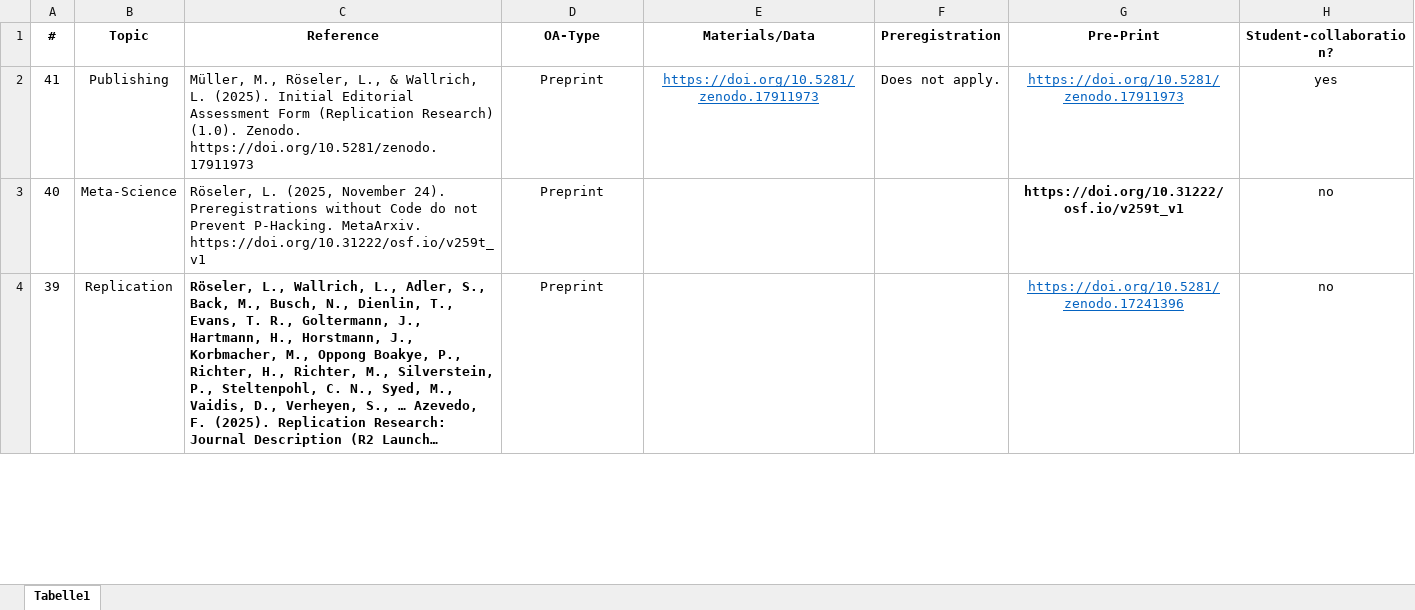
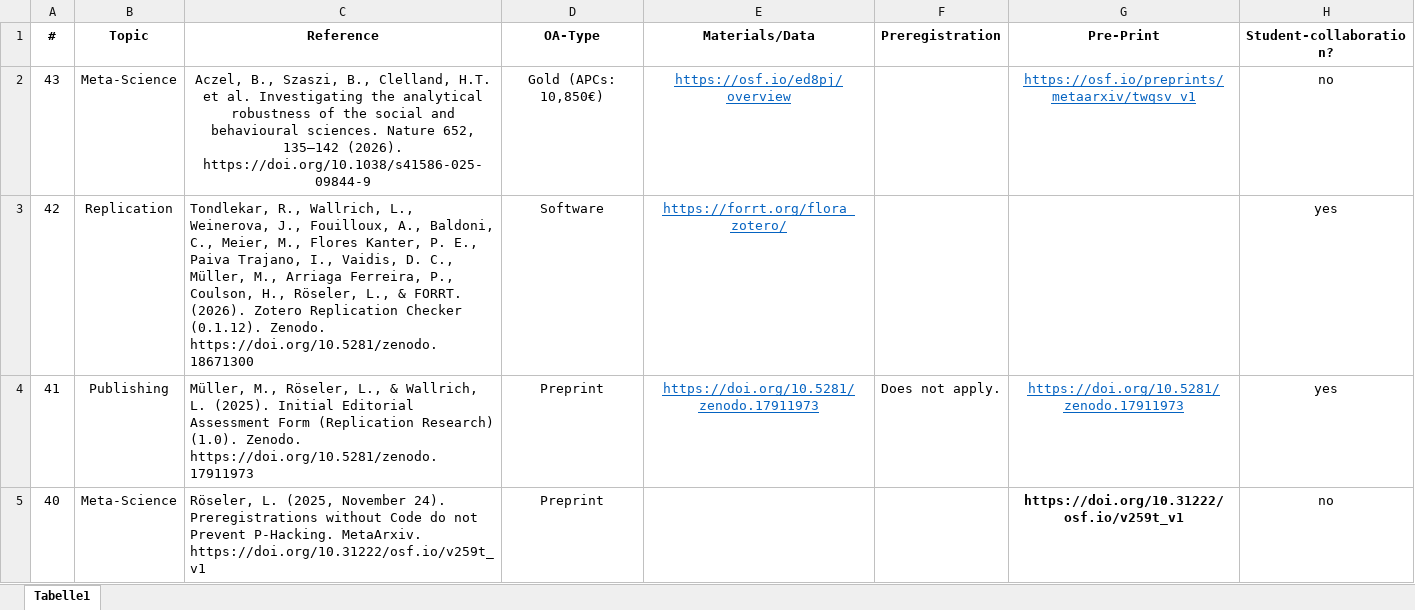
Before and after one commit to LukasRoeseler/home, an Excel workbook: research.xlsx, sheet Tabelle1, drawn as a sheet; only a part is shown; the shorter side is filled out with more unchanged rows; long unchanged cells end in …; values as stored, in another font and other column widths than the file's, no borders; the diff names each change by its address in the sheet, - before the commit and + after, or states it on an @@ line.

```diff
--- a/research.xlsx (sheet Tabelle1)
+++ b/research.xlsx (sheet Tabelle1)
+row 2: 43 | Meta-Science | Aczel, B., Szaszi, B., Clelland, H.T. et al. Investigating the analytical robustness of the social and behavioural sciences. Nature 652, 135–142 (2026). https://doi.org/10.1038/s41586-025-09844-9 | Gold (APCs: 10,850€) | https://osf.io/ed8pj/overview |  | https://osf.io/preprints/metaarxiv/twqsv_v1 | no
+row 3: 42 | Replication | Tondlekar, R., Wallrich, L., Weinerova, J., Fouilloux, A., Baldoni, C., Meier, M., Flores Kanter, P. E., Paiva Trajano, I., Vaidis, D. C., Müller, M., Arriaga Ferreira, P., Coulson, H., Röseler, L., & FORRT. (2026). Zotero Replication Checker (0.1.12). Zenodo. https://doi.org/10.5281/zenodo.18671300 | Software | https://forrt.org/flora_zotero/ |  |  | yes
```
Also changed, not shown: 52 other files.
